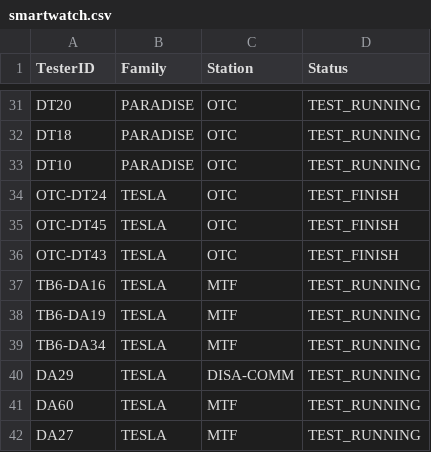
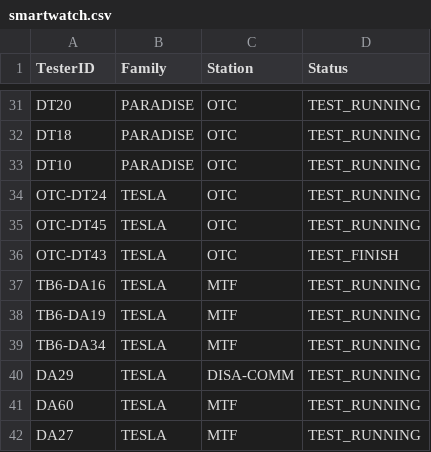
Before and after one commit to fazleerashid/smartwatch-test, a CSV file: smartwatch.csv, drawn as a sheet; only a part is shown, gaps mark what is left out.

Commit message:
Update smartwatch.csv

```diff
--- a/smartwatch.csv
+++ b/smartwatch.csv
@@ -33,4 +33,4 @@ DT18,PARADISE,OTC,TEST_RUNNING
 DT10,PARADISE,OTC,TEST_RUNNING
-OTC-DT24,TESLA,OTC,TEST_FINISH
-OTC-DT45,TESLA,OTC,TEST_FINISH
+OTC-DT24,TESLA,OTC,TEST_RUNNING
+OTC-DT45,TESLA,OTC,TEST_RUNNING
 OTC-DT43,TESLA,OTC,TEST_FINISH
```
